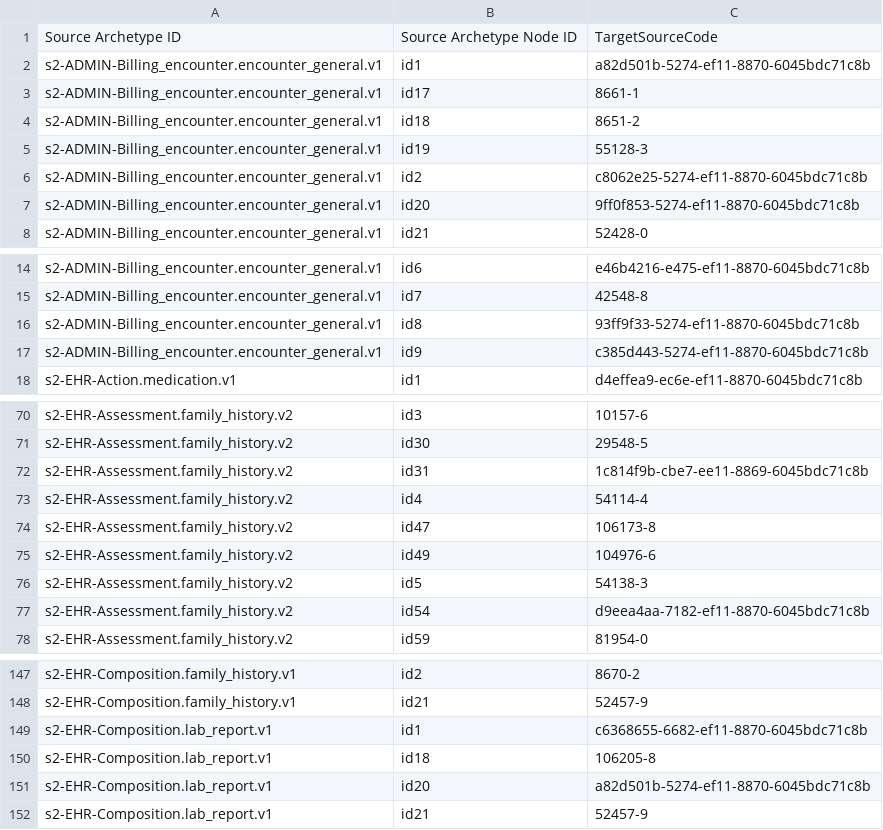
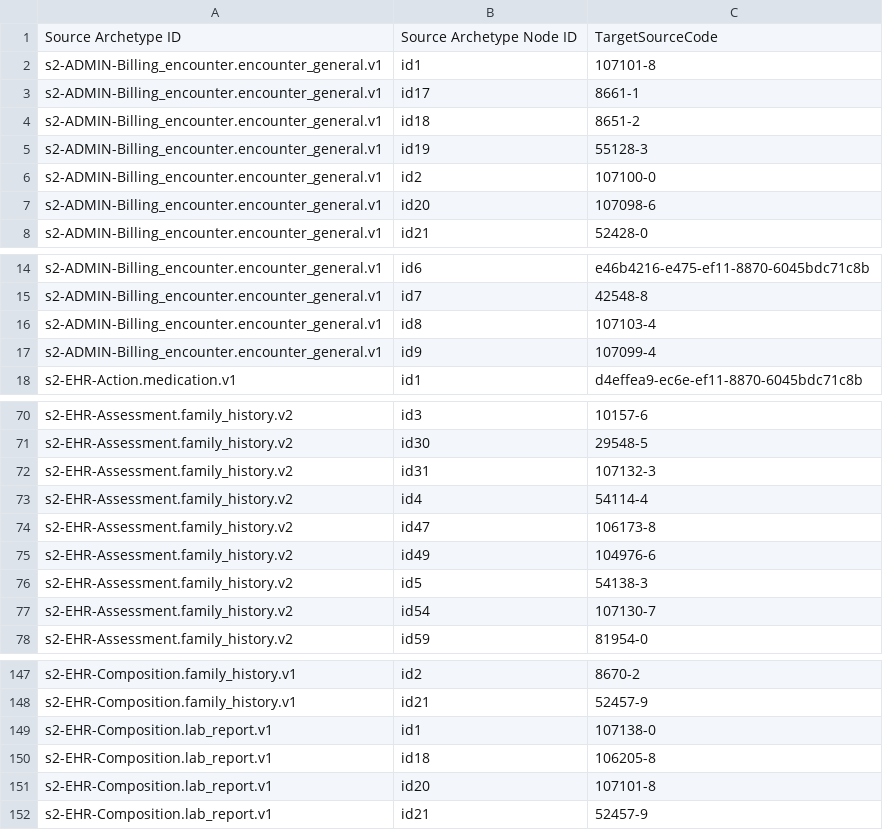
Before and after one commit to S2health/S2-terminology, a CSV file: injection/loinc_master.csv, drawn as a sheet; only a part is shown, gaps mark what is left out; the diff covers the shown part only.

```diff
--- a/injection/loinc_master.csv
+++ b/injection/loinc_master.csv
@@ -1,3 +1,3 @@
 Source Archetype ID,Source Archetype Node ID,TargetSourceCode
-s2-ADMIN-Billing_encounter.encounter_general.v1,id1,a82d501b-5274-ef11-8870-6045bdc71c8b
+s2-ADMIN-Billing_encounter.encounter_general.v1,id1,107101-8
 s2-ADMIN-Billing_encounter.encounter_general.v1,id17,8661-1
@@ -5,4 +5,4 @@ s2-ADMIN-Billing_encounter.encounter_general.v1,id18,8651-2
 s2-ADMIN-Billing_encounter.encounter_general.v1,id19,55128-3
-s2-ADMIN-Billing_encounter.encounter_general.v1,id2,c8062e25-5274-ef11-8870-6045bdc71c8b
-s2-ADMIN-Billing_encounter.encounter_general.v1,id20,9ff0f853-5274-ef11-8870-6045bdc71c8b
+s2-ADMIN-Billing_encounter.encounter_general.v1,id2,107100-0
+s2-ADMIN-Billing_encounter.encounter_general.v1,id20,107098-6
 s2-ADMIN-Billing_encounter.encounter_general.v1,id21,52428-0
@@ -15,4 +15,4 @@ s2-ADMIN-Billing_encounter.encounter_general.v1,id6,e46b4216-e475-ef11-8870-6045
 s2-ADMIN-Billing_encounter.encounter_general.v1,id7,42548-8
-s2-ADMIN-Billing_encounter.encounter_general.v1,id8,93ff9f33-5274-ef11-8870-6045bdc71c8b
-s2-ADMIN-Billing_encounter.encounter_general.v1,id9,c385d443-5274-ef11-8870-6045bdc71c8b
+s2-ADMIN-Billing_encounter.encounter_general.v1,id8,107103-4
+s2-ADMIN-Billing_encounter.encounter_general.v1,id9,107099-4
 s2-EHR-Action.medication.v1,id1,d4effea9-ec6e-ef11-8870-6045bdc71c8b
@@ -71,3 +71,3 @@ s2-EHR-Assessment.family_history.v2,id3,10157-6
 s2-EHR-Assessment.family_history.v2,id30,29548-5
-s2-EHR-Assessment.family_history.v2,id31,1c814f9b-cbe7-ee11-8869-6045bdc71c8b
+s2-EHR-Assessment.family_history.v2,id31,107132-3
 s2-EHR-Assessment.family_history.v2,id4,54114-4
@@ -76,3 +76,3 @@ s2-EHR-Assessment.family_history.v2,id49,104976-6
 s2-EHR-Assessment.family_history.v2,id5,54138-3
-s2-EHR-Assessment.family_history.v2,id54,d9eea4aa-7182-ef11-8870-6045bdc71c8b
+s2-EHR-Assessment.family_history.v2,id54,107130-7
 s2-EHR-Assessment.family_history.v2,id59,81954-0
@@ -148,5 +148,5 @@ s2-EHR-Composition.family_history.v1,id2,8670-2
 s2-EHR-Composition.family_history.v1,id21,52457-9
-s2-EHR-Composition.lab_report.v1,id1,c6368655-6682-ef11-8870-6045bdc71c8b
+s2-EHR-Composition.lab_report.v1,id1,107138-0
 s2-EHR-Composition.lab_report.v1,id18,106205-8
-s2-EHR-Composition.lab_report.v1,id20,a82d501b-5274-ef11-8870-6045bdc71c8b
+s2-EHR-Composition.lab_report.v1,id20,107101-8
 s2-EHR-Composition.lab_report.v1,id21,52457-9
```
Also changed, not shown: 47 edited cells elsewhere in this file.
